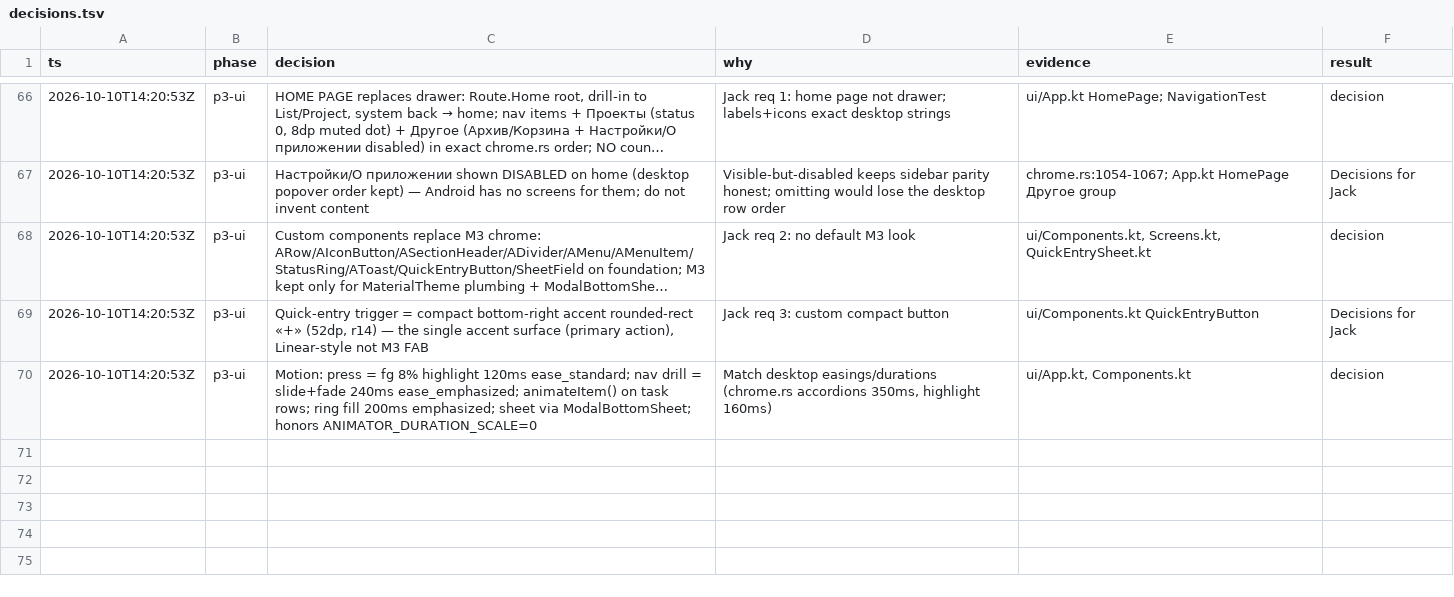
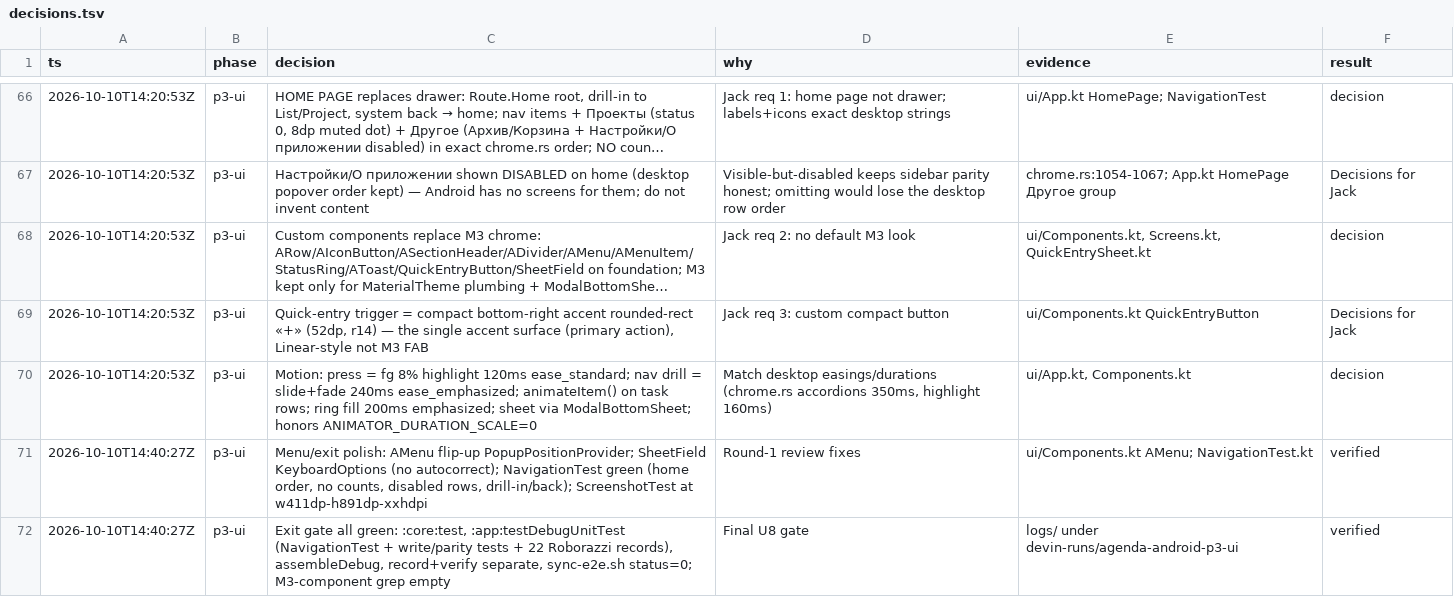
Before and after one commit to makekosmos/agenda-android, a TSV file: docs/decisions.tsv, drawn as a sheet; only a part is shown, gaps mark what is left out; long unchanged cells end in …; the diff names each change by its address in the sheet, - before the commit and + after, or states it on an @@ line.

Commit message:
KOS-370: p3-ui decision trail + review docs

```diff
--- a/docs/decisions.tsv
+++ b/docs/decisions.tsv
+row 71: 2026-10-10T14:40:27Z | p3-ui | Menu/exit polish: AMenu flip-up PopupPositionProvider; SheetField KeyboardOptions (no autocorrect); NavigationTest green (home order, no counts, disabled rows, drill-in/back); ScreenshotTest at w411dp-h891dp-xxhdpi | Round-1 review fixes | ui/Components.kt AMenu; NavigationTest.kt | verified
+row 72: 2026-10-10T14:40:27Z | p3-ui | Exit gate all green: :core:test, :app:testDebugUnitTest (NavigationTest + write/parity tests + 22 Roborazzi records), assembleDebug, record+verify separate, sync-e2e.sh status=0; M3-component grep empty | Final U8 gate | logs/ under devin-runs/agenda-android-p3-ui | verified
```
